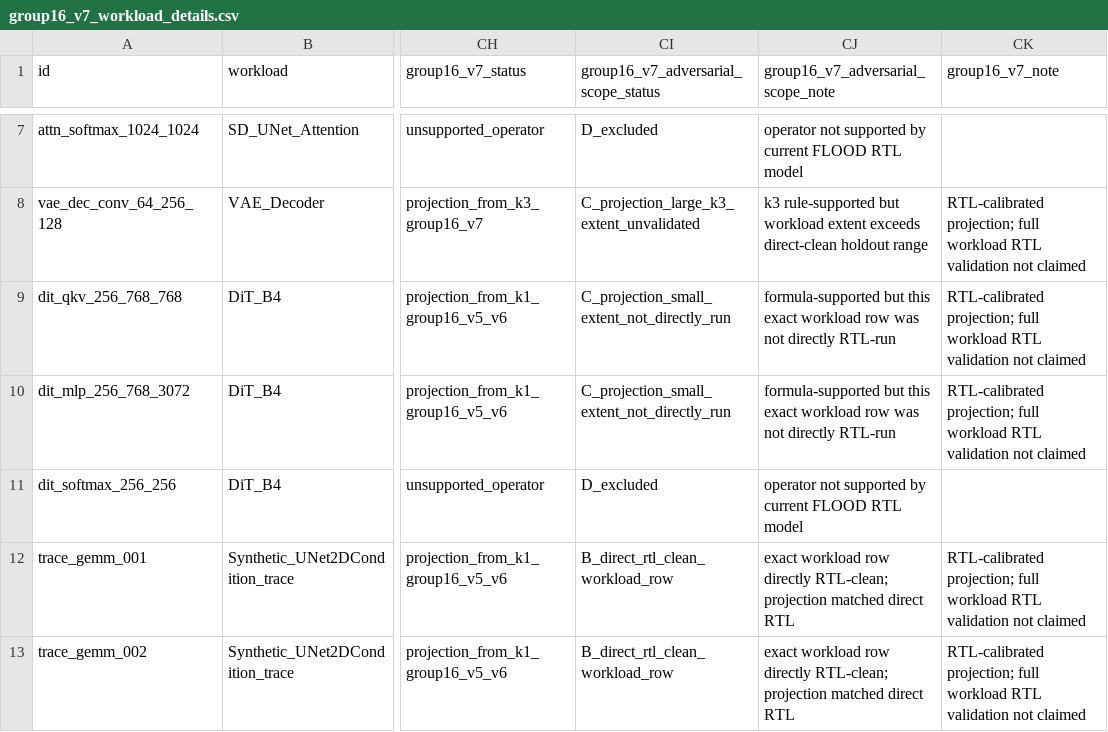
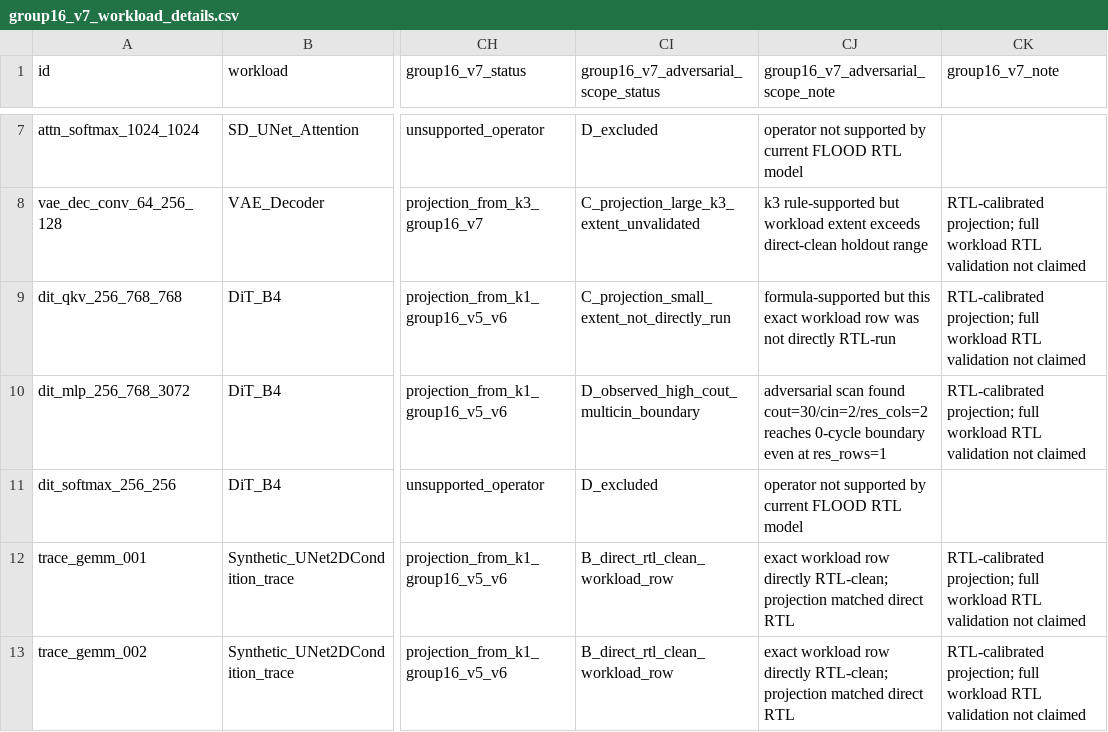
Before and after one commit to Hughger/FLOOD, a CSV file: results/flood_pytorchsim_backend_v1/group16_v7_workload_v1/group16_v7_workload_details.csv, drawn as a sheet; only a part is shown, gaps mark what is left out; the diff names each change by its address in the sheet, - before the commit and + after, or states it on an @@ line.

```diff
--- a/results/flood_pytorchsim_backend_v1/group16_v7_workload_v1/group16_v7_workload_details.csv
+++ b/results/flood_pytorchsim_backend_v1/group16_v7_workload_v1/group16_v7_workload_details.csv
-CI10: C_projection_small_extent_not_directly_run
+CI10: D_observed_high_cout_multicin_boundary
-CJ10: formula-supported but this exact workload row was not directly RTL-run
+CJ10: adversarial scan found cout=30/cin=2/res_cols=2 reaches 0-cycle boundary even at res_rows=1
```
Also changed, not shown: results/flood_pytorchsim_backend_v1/group16_v7_workload_v1/group16_v7_workload_scope_summary.csv, results/flood_pytorchsim_backend_v1/paper_data_readiness_v1/paper_workload_readiness_details.csv, 13 other files.
